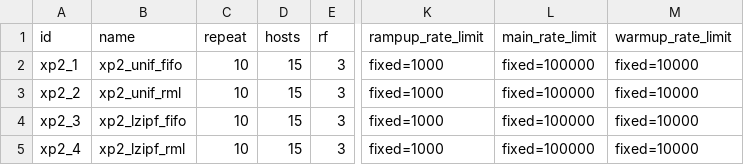
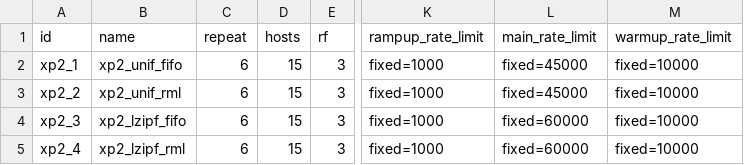
Before and after one commit to anthonydugois/apache-cassandra-experiments, a CSV file: experiment/input/xp2_nominal_local_scheduling.csv, drawn as a sheet; only a part is shown, gaps mark what is left out; the diff names each change by its address in the sheet, - before the commit and + after, or states it on an @@ line.

Commit message:
fix

```diff
--- a/experiment/input/xp2_nominal_local_scheduling.csv
+++ b/experiment/input/xp2_nominal_local_scheduling.csv
-C2:C5 (repeat): 10
+C2:C5 (repeat): 6
-L2:L3 (main_rate_limit): fixed=100000
+L2:L3 (main_rate_limit): fixed=45000
-L4:L5 (main_rate_limit): fixed=100000
+L4:L5 (main_rate_limit): fixed=60000
```
